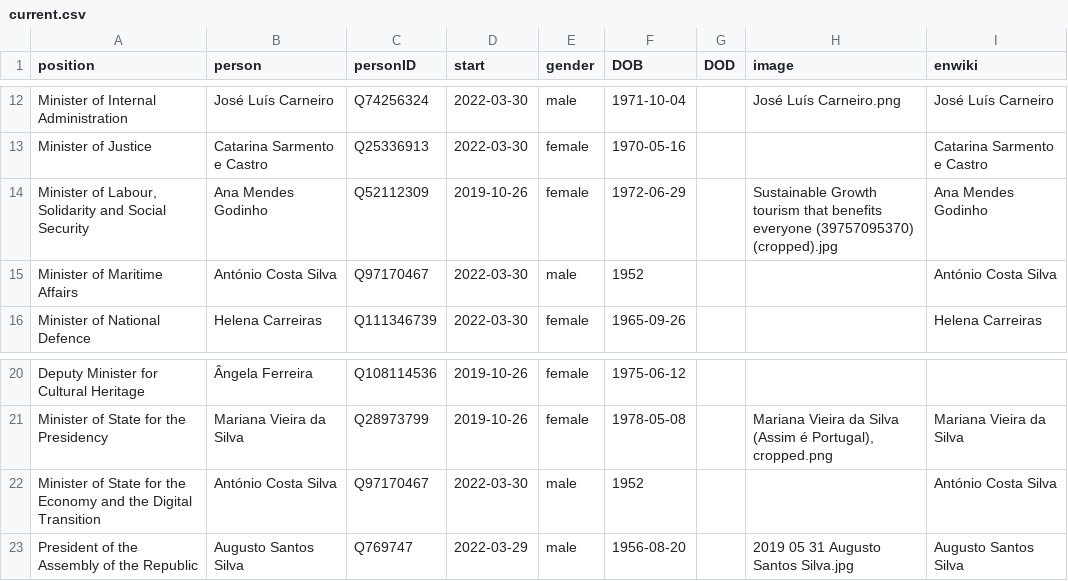
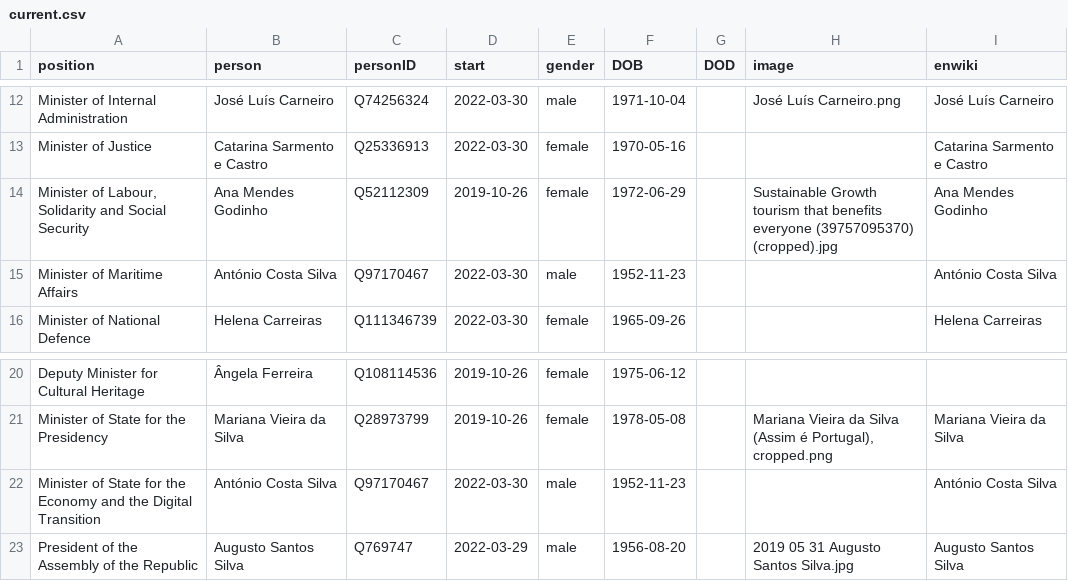
Before and after one commit to every-politician-scrapers/portugal-cabinet, a CSV file: html/current.csv, drawn as a sheet; only a part is shown, gaps mark what is left out.

```diff
--- a/html/current.csv
+++ b/html/current.csv
@@ -14,3 +14,3 @@ Minister of Justice,Catarina Sarmento e Castro,Q25336913,2022-03-30,female,1970-
 "Minister of Labour, Solidarity and Social Security",Ana Mendes Godinho,Q52112309,2019-10-26,female,1972-06-29,,Sustainable Growth tourism that benefits everyone (39757095370) (cropped).jpg,Ana Mendes Godinho
-Minister of Maritime Affairs,António Costa Silva,Q97170467,2022-03-30,male,1952,,,António Costa Silva
+Minister of Maritime Affairs,António Costa Silva,Q97170467,2022-03-30,male,1952-11-23,,,António Costa Silva
 Minister of National Defence,Helena Carreiras,Q111346739,2022-03-30,female,1965-09-26,,,Helena Carreiras
@@ -21,3 +21,3 @@ Deputy Minister for Cultural Heritage,Ângela Ferreira,Q108114536,2019-10-26,fem
 Minister of State for the Presidency,Mariana Vieira da Silva,Q28973799,2019-10-26,female,1978-05-08,,"Mariana Vieira da Silva (Assim é Portugal), cropped.png",Mariana Vieira da Silva
-Minister of State for the Economy and the Digital Transition,António Costa Silva,Q97170467,2022-03-30,male,1952,,,António Costa Silva
+Minister of State for the Economy and the Digital Transition,António Costa Silva,Q97170467,2022-03-30,male,1952-11-23,,,António Costa Silva
 President of the Assembly of the Republic,Augusto Santos Silva,Q769747,2022-03-29,male,1956-08-20,,2019 05 31 Augusto Santos Silva.jpg,Augusto Santos Silva
```
Also changed, not shown: html/family.csv, html/holders21.csv, 1 other file.
